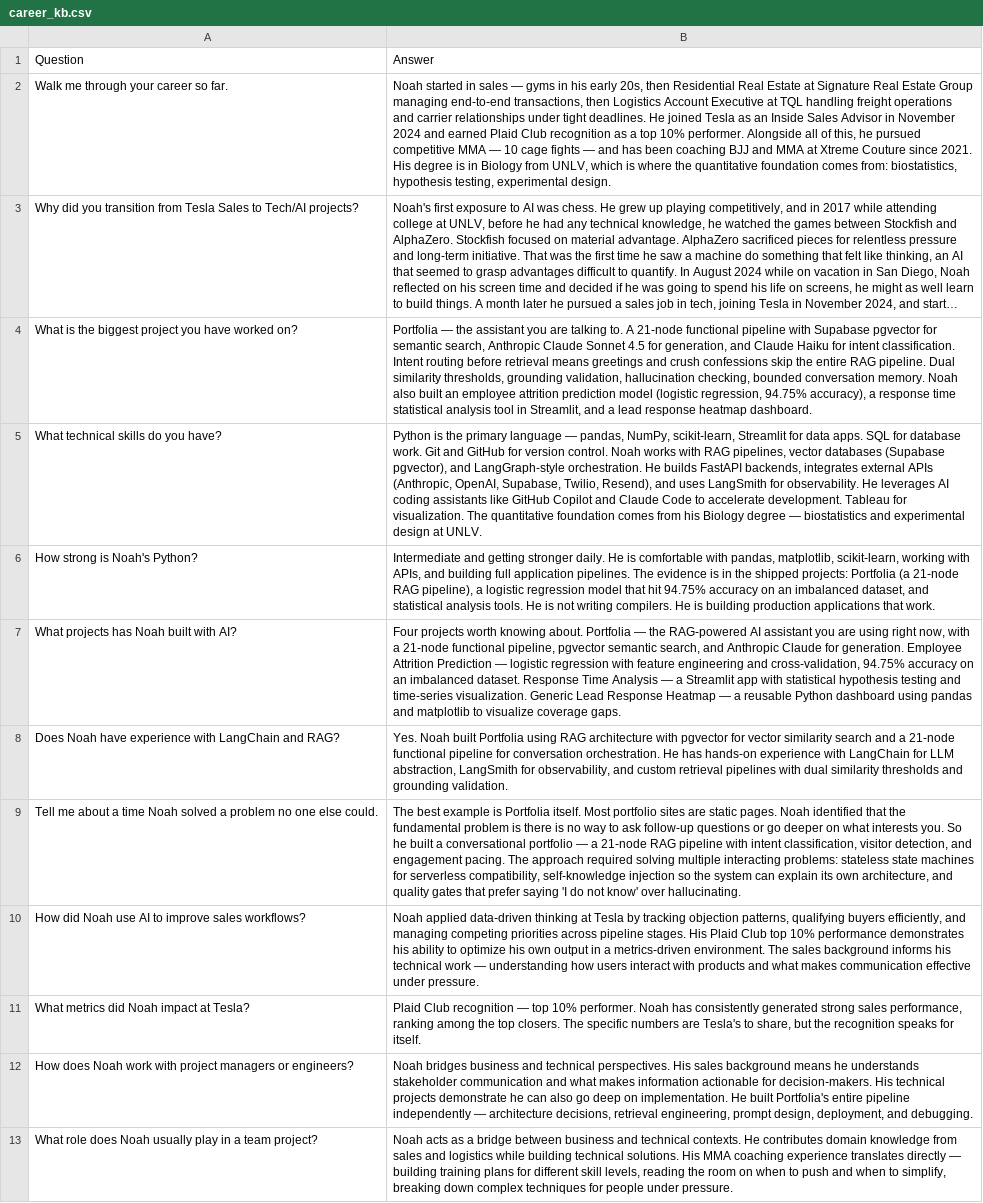
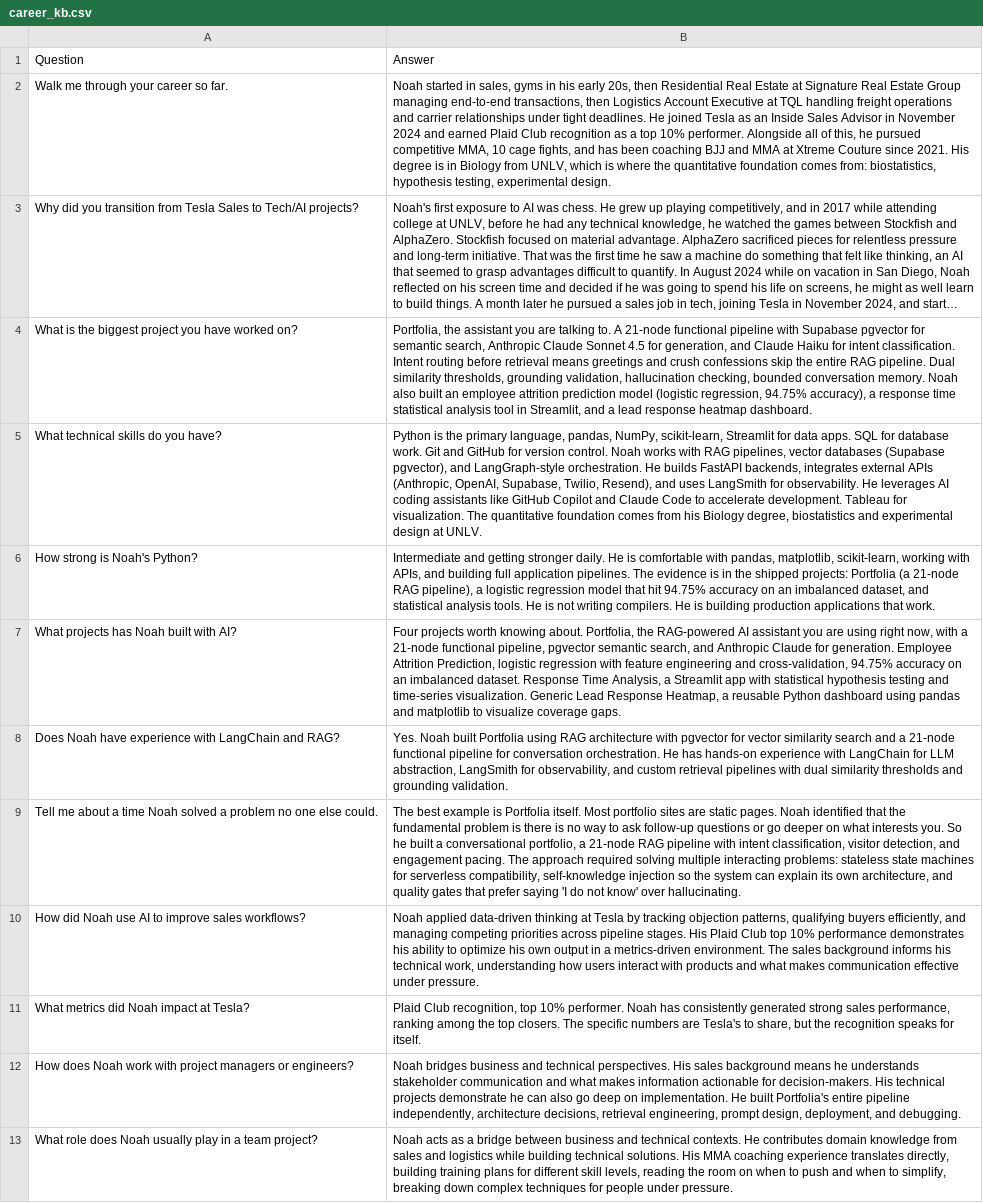
Before and after one commit to iNoahCodeGuy/Noahs_Assistant, a CSV file: data/career_kb.csv, drawn as a sheet; only a part is shown; long unchanged cells end in …; the diff covers the shown part only; the diff names each change by its address in the sheet, - before the commit and + after, or states it on an @@ line.

```diff
--- a/data/career_kb.csv
+++ b/data/career_kb.csv
-B2: …started in sales — gyms in his early 20s, then Residential Real Estate at Signature Real Estate Group managing end-to-end transactions, then Logistics Account Executive at TQL handling freight operations and carrier relationships under tight deadlines. He joined Tesla as an Inside Sales Advisor in November 2024 and earned Plaid Club recognition as a top 10% performer. Alongside all of this, he pursued competitive MMA — 10 cage fights — and has…
+B2: …started in sales, gyms in his early 20s, then Residential Real Estate at Signature Real Estate Group managing end-to-end transactions, then Logistics Account Executive at TQL handling freight operations and carrier relationships under tight deadlines. He joined Tesla as an Inside Sales Advisor in November 2024 and earned Plaid Club recognition as a top 10% performer. Alongside all of this, he pursued competitive MMA, 10 cage fights, and has…
-B4: Portfolia — the assistant…
+B4: Portfolia, the assistant…
-B5: …the primary language — pandas, NumPy, scikit-learn, Streamlit for data apps. SQL for database work. Git and GitHub for version control. Noah works with RAG pipelines, vector databases (Supabase pgvector), and LangGraph-style orchestration. He builds FastAPI backends, integrates external APIs (Anthropic, OpenAI, Supabase, Twilio, Resend), and uses LangSmith for observability. He leverages AI coding assistants like GitHub Copilot and Claude Code to accelerate development. Tableau for visualization. The quantitative foundation comes from his Biology degree — biostatistics and…
+B5: …the primary language, pandas, NumPy, scikit-learn, Streamlit for data apps. SQL for database work. Git and GitHub for version control. Noah works with RAG pipelines, vector databases (Supabase pgvector), and LangGraph-style orchestration. He builds FastAPI backends, integrates external APIs (Anthropic, OpenAI, Supabase, Twilio, Resend), and uses LangSmith for observability. He leverages AI coding assistants like GitHub Copilot and Claude Code to accelerate development. Tableau for visualization. The quantitative foundation comes from his Biology degree, biostatistics and…
-B7: …knowing about. Portfolia — the RAG-powered AI assistant you are using right now, with a 21-node functional pipeline, pgvector semantic search, and Anthropic Claude for generation. Employee Attrition Prediction — logistic regression with feature engineering and cross-validation, 94.75% accuracy on an imbalanced dataset. Response Time Analysis — a Streamlit app with statistical hypothesis testing and time-series visualization. Generic Lead Response Heatmap — a reusable…
+B7: …knowing about. Portfolia, the RAG-powered AI assistant you are using right now, with a 21-node functional pipeline, pgvector semantic search, and Anthropic Claude for generation. Employee Attrition Prediction, logistic regression with feature engineering and cross-validation, 94.75% accuracy on an imbalanced dataset. Response Time Analysis, a Streamlit app with statistical hypothesis testing and time-series visualization. Generic Lead Response Heatmap, a reusable…
-B9: …a conversational portfolio — a 21-node…
+B9: …a conversational portfolio, a 21-node…
-B10: …his technical work — understanding how…
+B10: …his technical work, understanding how…
-B11: Plaid Club recognition — top 10%…
+B11: Plaid Club recognition, top 10%…
-B12: …entire pipeline independently — architecture decisions,…
+B12: …entire pipeline independently, architecture decisions,…
-B13: …experience translates directly — building training…
+B13: …experience translates directly, building training…
```
Also changed, not shown: 9 edited cells elsewhere in this file, data/imports_kb.csv, data/technical_kb.csv, 4 other files.
